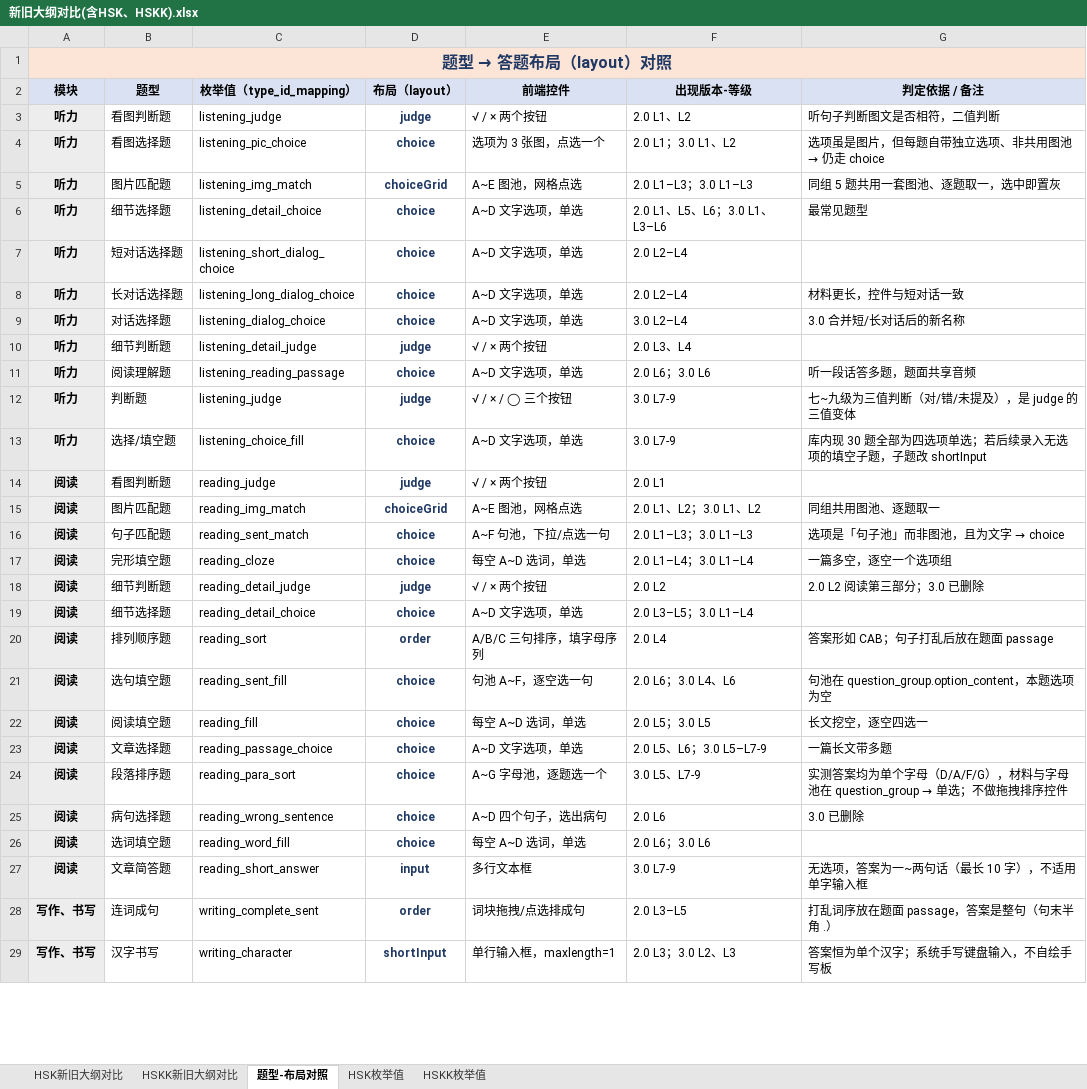
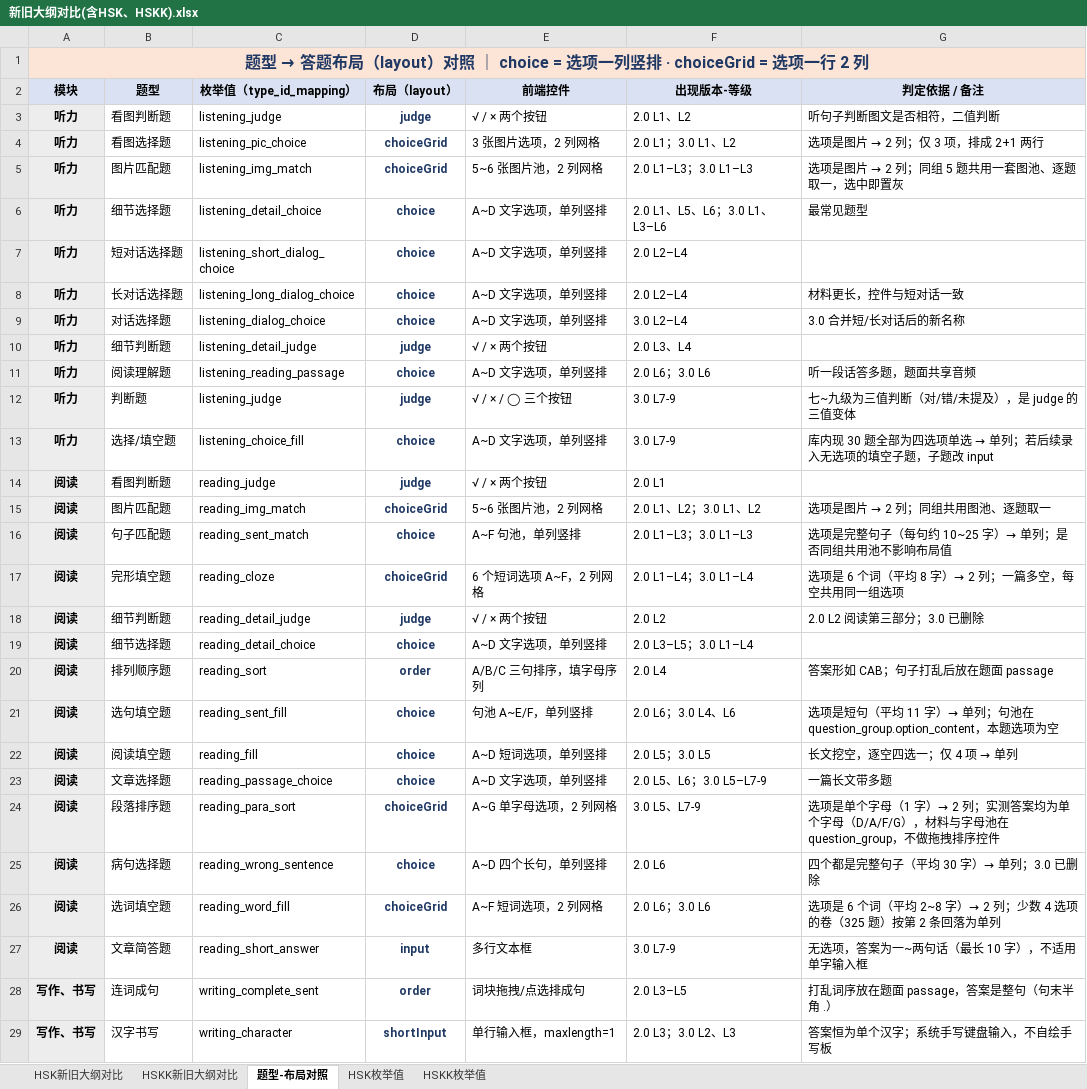
Before and after one commit to HuiyingLi687/Generic-Obsidian-Repository, an Excel workbook: 02云云天平/03业务模块/HSK3.0/新旧大纲对比(含HSK、HSKK).xlsx, sheet 题型-布局对照, drawn as a sheet; only a part is shown; values as stored, in another font and other column widths than the file's, no borders; the diff covers the shown part only; the diff names each change by its address in the sheet, - before the commit and + after, or states it on an @@ line.

```diff
--- a/02云云天平/03业务模块/HSK3.0/新旧大纲对比(含HSK、HSKK).xlsx (sheet 题型-布局对照)
+++ b/02云云天平/03业务模块/HSK3.0/新旧大纲对比(含HSK、HSKK).xlsx (sheet 题型-布局对照)
@@ A1 (模块): 题型 → 答题布局（layout）对照 → 题型 → 答题布局（layout）对照 ｜ choice = 选项一列竖排 · choiceGrid = 选项一行 2 列 @@
-D4 (布局（layout）): choice
+D4 (布局（layout）): choiceGrid
-E4 (前端控件): 选项为 3 张图，点选一个
+E4 (前端控件): 3 张图片选项，2 列网格
@@ G4 (判定依据 / 备注): 选项虽是图片，但每题自带独立选项、非共用图池 → 仍走 choice → 选项是图片 → 2 列；仅 3 项，排成 2+1 两行 @@
-E5 (前端控件): A~E 图池，网格点选
+E5 (前端控件): 5~6 张图片池，2 列网格
@@ G5 (判定依据 / 备注): 同组 5 题共用一套图池、逐题取一，选中即置灰 → 选项是图片 → 2 列；同组 5 题共用一套图池、逐题取一，选中即置灰 @@
-E6:E9 (前端控件): A~D 文字选项，单选
+E6:E9 (前端控件): A~D 文字选项，单列竖排
-E11 (前端控件): A~D 文字选项，单选
+E11 (前端控件): A~D 文字选项，单列竖排
-E13 (前端控件): A~D 文字选项，单选
+E13 (前端控件): A~D 文字选项，单列竖排
@@ G13 (判定依据 / 备注): 库内现 30 题全部为四选项单选；若后续录入无选项的填空子题，子题改 shortInput → 库内现 30 题全部为四选项单选 → 单列；若后续录入无选项的填空子题，子题改 input @@
-E15 (前端控件): A~E 图池，网格点选
+E15 (前端控件): 5~6 张图片池，2 列网格
@@ G15 (判定依据 / 备注): 同组共用图池、逐题取一 → 选项是图片 → 2 列；同组共用图池、逐题取一 @@
-E16 (前端控件): A~F 句池，下拉/点选一句
+E16 (前端控件): A~F 句池，单列竖排
@@ G16 (判定依据 / 备注): 选项是「句子池」而非图池，且为文字 → choice → 选项是完整句子（每句约 10~25 字）→ 单列；是否同组共用池不影响布局值 @@
-D17 (布局（layout）): choice
+D17 (布局（layout）): choiceGrid
-E17 (前端控件): 每空 A~D 选词，单选
+E17 (前端控件): 6 个短词选项 A~F，2 列网格
-G17 (判定依据 / 备注): 一篇多空，逐空一个选项组
+G17 (判定依据 / 备注): 选项是 6 个词（平均 8 字）→ 2 列；一篇多空，每空共用同一组选项
-E19 (前端控件): A~D 文字选项，单选
+E19 (前端控件): A~D 文字选项，单列竖排
-E21 (前端控件): 句池 A~F，逐空选一句
+E21 (前端控件): 句池 A~E/F，单列竖排
-G21 (判定依据 / 备注): 句池…
+G21 (判定依据 / 备注): 选项是短句（平均 11 字）→ 单列；句池…
-E22 (前端控件): 每空 A~D 选词，单选
+E22 (前端控件): A~D 短词选项，单列竖排
@@ G22 (判定依据 / 备注): 长文挖空，逐空四选一 → 长文挖空，逐空四选一；仅 4 项 → 单列 @@
-E23 (前端控件): A~D 文字选项，单选
+E23 (前端控件): A~D 文字选项，单列竖排
-D24 (布局（layout）): choice
+D24 (布局（layout）): choiceGrid
-E24 (前端控件): A~G 字母池，逐题选一个
+E24 (前端控件): A~G 单字母选项，2 列网格
@@ G24 (判定依据 / 备注): 实测答案均为单个字母（D/A/F/G），材料与字母池在 question_group → 单选；不做拖拽… → 选项是单个字母（1 字）→ 2 列；实测答案均为单个字母（D/A/F/G），材料与字母池在 question_group，不做拖拽… @@
-E25 (前端控件): A~D 四个句子，选出病句
+E25 (前端控件): A~D 四个长句，单列竖排
-G25 (判定依据 / 备注): 3.0 已删除
+G25 (判定依据 / 备注): 四个都是完整句子（平均 30 字）→ 单列；3.0 已删除
-D26 (布局（layout）): choice
+D26 (布局（layout）): choiceGrid
-E26 (前端控件): 每空 A~D 选词，单选
+E26 (前端控件): A~F 短词选项，2 列网格
-G26 (判定依据 / 备注): (empty)
+G26 (判定依据 / 备注): 选项是 6 个词（平均 2~8 字）→ 2 列；少数 4 选项的卷（325 题）按第 2 条回落为单列
```
Also changed, not shown: 7 added rows, 1 removed row and 9 edited cells elsewhere in this sheet, 2 other files.
